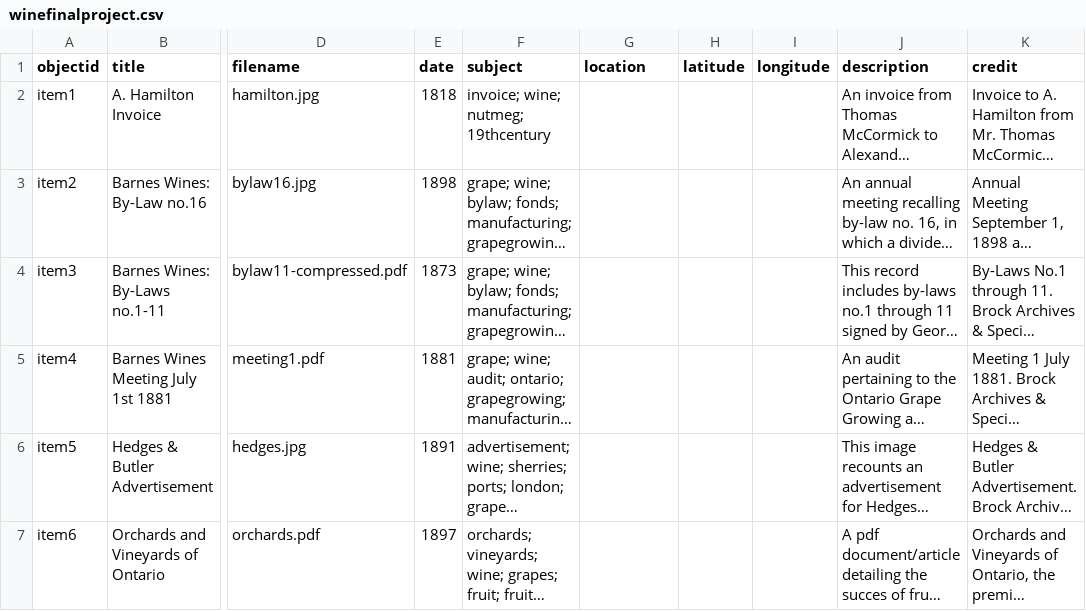
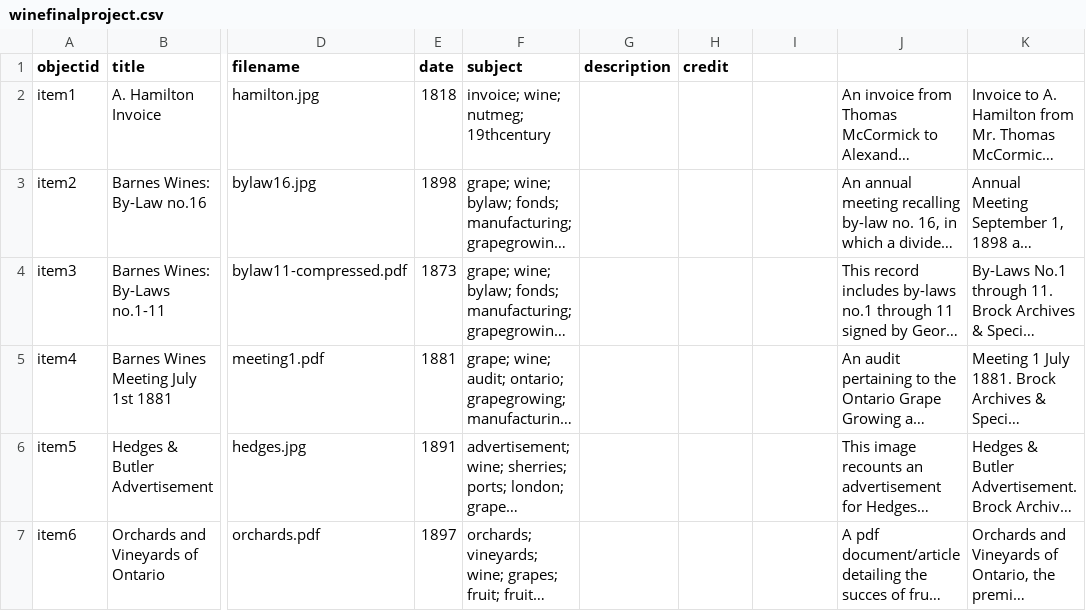
Before and after one commit to sp18al/Wine-Industry-In-19th-Century-Niagara, a CSV file: _data/winefinalproject.csv, drawn as a sheet; only a part is shown, gaps mark what is left out; long unchanged cells end in …; the diff names each change by its address in the sheet, - before the commit and + after, or states it on an @@ line.

Commit message:
Update winefinalproject.csv

```diff
--- a/_data/winefinalproject.csv
+++ b/_data/winefinalproject.csv
-G1: location
+G1: description
-H1: latitude
+H1: credit
-I1: longitude
+I1: (empty)
-J1: description
+J1: (empty)
-K1: credit
+K1: (empty)
```
